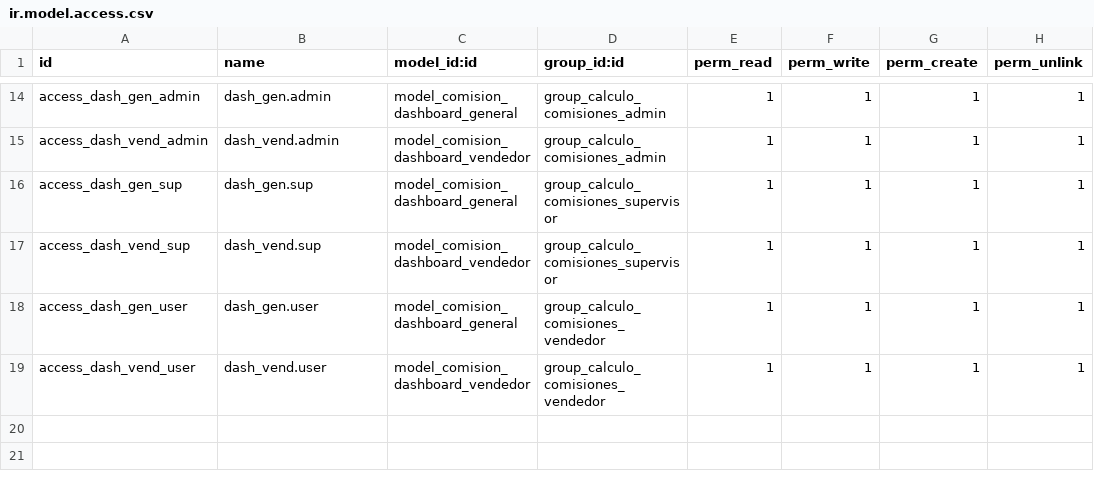
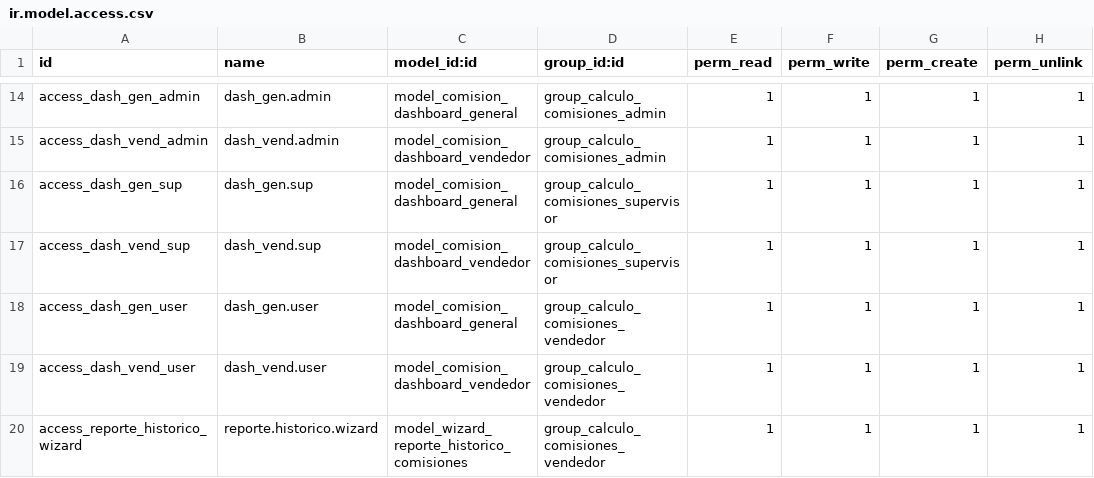
Before and after one commit to rjmo11/calculo_comisiones, a CSV file: security/ir.model.access.csv, drawn as a sheet; only a part is shown, gaps mark what is left out; the diff names each change by its address in the sheet, - before the commit and + after, or states it on an @@ line.

```diff
--- a/security/ir.model.access.csv
+++ b/security/ir.model.access.csv
+row 20: access_reporte_historico_wizard | reporte.historico.wizard | model_wizard_reporte_historico_comisiones | group_calculo_comisiones_vendedor | 1 | 1 | 1 | 1
```
Also changed, not shown: 15 other files.
